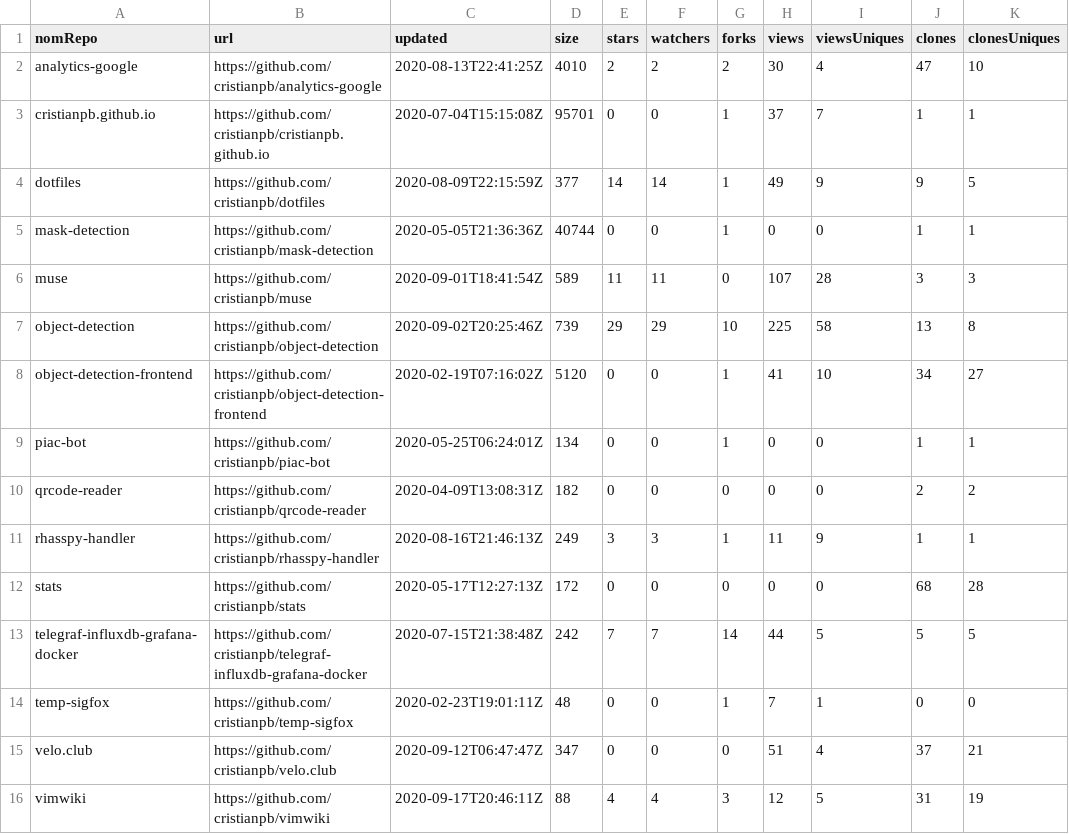
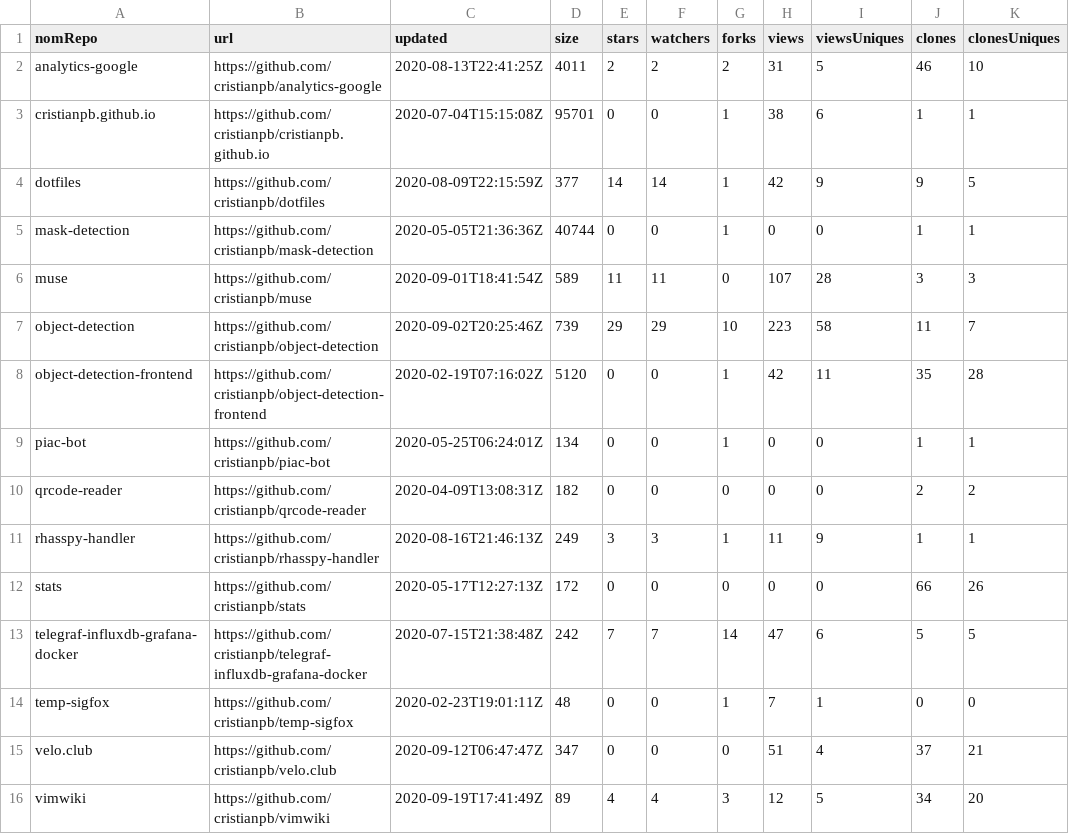
Before and after one commit to cristianpb/stats, a CSV file: github-repositories.csv, drawn as a sheet.

```diff
--- a/github-repositories.csv
+++ b/github-repositories.csv
@@ -1,9 +1,9 @@
 nomRepo,url,updated,size,stars,watchers,forks,views,viewsUniques,clones,clonesUniques
-analytics-google,https://github.com/cristianpb/analytics-google,2020-08-13T22:41:25Z,4010,2,2,2,30,4,47,10
-cristianpb.github.io,https://github.com/cristianpb/cristianpb.github.io,2020-07-04T15:15:08Z,95701,0,0,1,37,7,1,1
-dotfiles,https://github.com/cristianpb/dotfiles,2020-08-09T22:15:59Z,377,14,14,1,49,9,9,5
+analytics-google,https://github.com/cristianpb/analytics-google,2020-08-13T22:41:25Z,4011,2,2,2,31,5,46,10
+cristianpb.github.io,https://github.com/cristianpb/cristianpb.github.io,2020-07-04T15:15:08Z,95701,0,0,1,38,6,1,1
+dotfiles,https://github.com/cristianpb/dotfiles,2020-08-09T22:15:59Z,377,14,14,1,42,9,9,5
 mask-detection,https://github.com/cristianpb/mask-detection,2020-05-05T21:36:36Z,40744,0,0,1,0,0,1,1
 muse,https://github.com/cristianpb/muse,2020-09-01T18:41:54Z,589,11,11,0,107,28,3,3
-object-detection,https://github.com/cristianpb/object-detection,2020-09-02T20:25:46Z,739,29,29,10,225,58,13,8
-object-detection-frontend,https://github.com/cristianpb/object-detection-frontend,2020-02-19T07:16:02Z,5120,0,0,1,41,10,34,27
+object-detection,https://github.com/cristianpb/object-detection,2020-09-02T20:25:46Z,739,29,29,10,223,58,11,7
+object-detection-frontend,https://github.com/cristianpb/object-detection-frontend,2020-02-19T07:16:02Z,5120,0,0,1,42,11,35,28
 piac-bot,https://github.com/cristianpb/piac-bot,2020-05-25T06:24:01Z,134,0,0,1,0,0,1,1
@@ -11,6 +11,6 @@ qrcode-reader,https://github.com/cristianpb/qrcode-reader,2020-04-09T13:08:31Z,1
 rhasspy-handler,https://github.com/cristianpb/rhasspy-handler,2020-08-16T21:46:13Z,249,3,3,1,11,9,1,1
-stats,https://github.com/cristianpb/stats,2020-05-17T12:27:13Z,172,0,0,0,0,0,68,28
-telegraf-influxdb-grafana-docker,https://github.com/cristianpb/telegraf-influxdb-grafana-docker,2020-07-15T21:38:48Z,242,7,7,14,44,5,5,5
+stats,https://github.com/cristianpb/stats,2020-05-17T12:27:13Z,172,0,0,0,0,0,66,26
+telegraf-influxdb-grafana-docker,https://github.com/cristianpb/telegraf-influxdb-grafana-docker,2020-07-15T21:38:48Z,242,7,7,14,47,6,5,5
 temp-sigfox,https://github.com/cristianpb/temp-sigfox,2020-02-23T19:01:11Z,48,0,0,1,7,1,0,0
 velo.club,https://github.com/cristianpb/velo.club,2020-09-12T06:47:47Z,347,0,0,0,51,4,37,21
-vimwiki,https://github.com/cristianpb/vimwiki,2020-09-17T20:46:11Z,88,4,4,3,12,5,31,19
+vimwiki,https://github.com/cristianpb/vimwiki,2020-09-19T17:41:49Z,89,4,4,3,12,5,34,20
```
Also changed, not shown: github-visits.csv.
